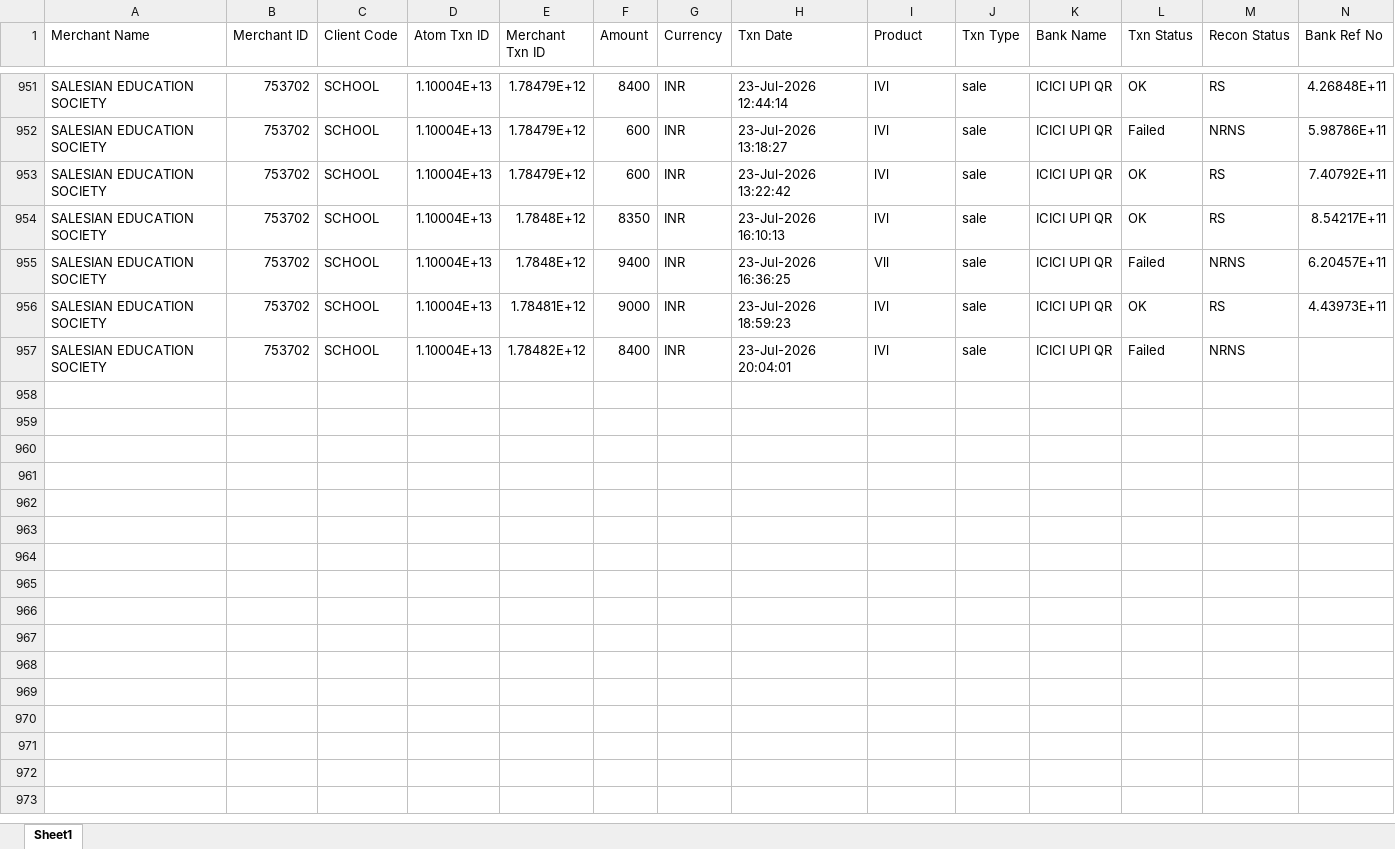
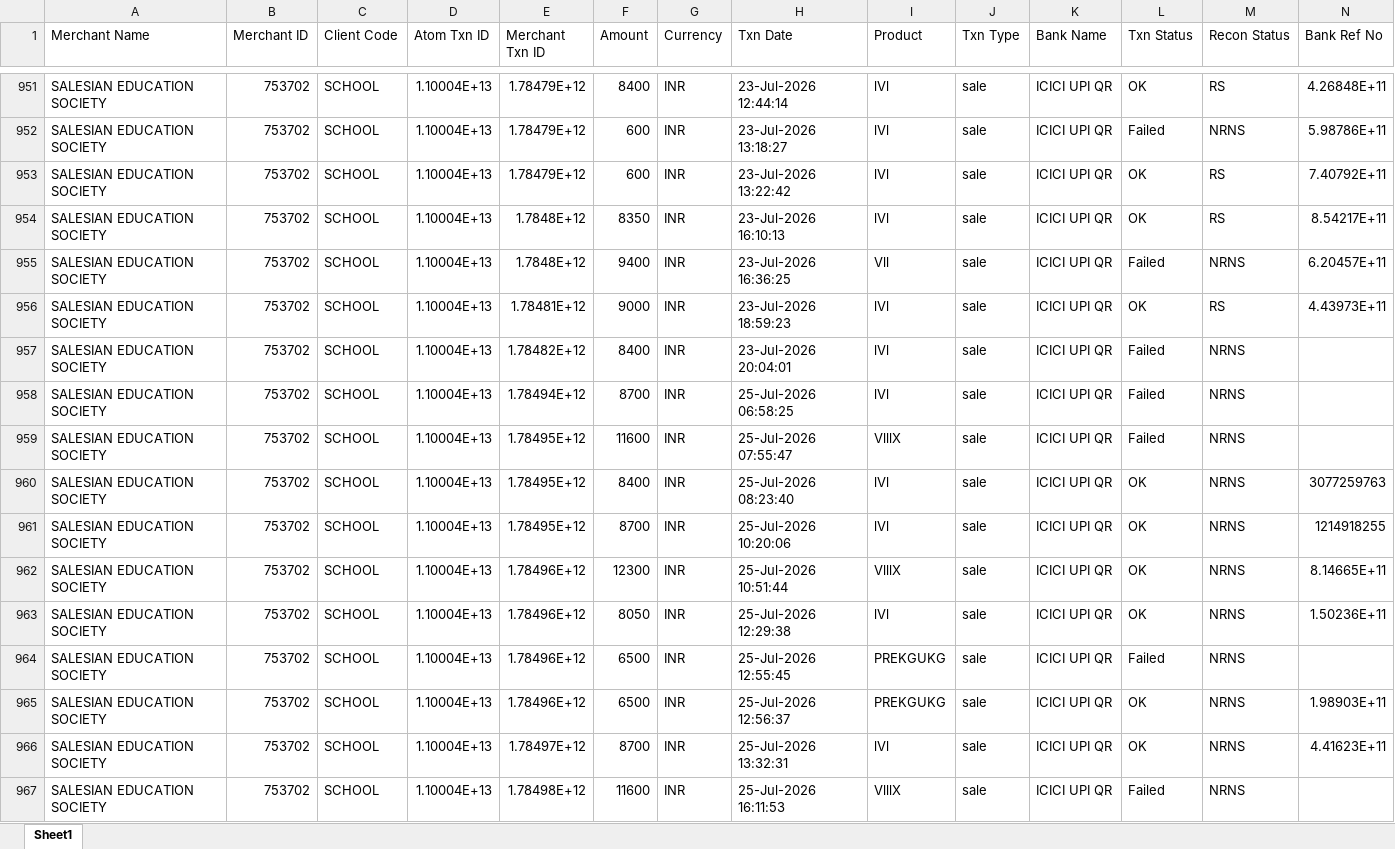
Before and after one commit to harikiran-dev-schooldb/kotak-salesian-school-dbms, an Excel workbook: source_data/atom_report.xlsx, sheet Sheet1, drawn as a sheet; only a part is shown, gaps mark what is left out; values as stored, in another font and other column widths than the file's, no borders; rows hold the shown columns only; the diff names each change by its address in the sheet, - before the commit and + after, or states it on an @@ line.

Commit message:
Update fee collections and fix student data records
Added recent fee collection transactions dated 2026-07-25 from ATOM payment gateway. Updated student fee payment status reflecting new payments received. Corrected student name spellings: 'SIRIVALLI GANAPATI' to 'GANAPATHI', 'KOLLIMALA' to 'KOLLIMALLA'. Updated fee paid amounts for students: DHARSHITH ASURI, SHASHANK GONDLU, REUEL PAUL KAMMARI, YAMINI GUDLA, and INAAYA BEGUM. Also added new payment entries to online and daywise fee collection reports for July 2026.

```diff
--- a/source_data/atom_report.xlsx (sheet Sheet1)
+++ b/source_data/atom_report.xlsx (sheet Sheet1)
+row 958: SALESIAN EDUCATION SOCIETY | 753702 | SCHOOL | 1.10004E+13 | 1.78494E+12 | 8700 | INR | 25-Jul-2026 06:58:25 | lVl | sale | ICICI UPI QR | Failed | NRNS
+row 959: SALESIAN EDUCATION SOCIETY | 753702 | SCHOOL | 1.10004E+13 | 1.78495E+12 | 11600 | INR | 25-Jul-2026 07:55:47 | VlllX | sale | ICICI UPI QR | Failed | NRNS
+row 960: SALESIAN EDUCATION SOCIETY | 753702 | SCHOOL | 1.10004E+13 | 1.78495E+12 | 8400 | INR | 25-Jul-2026 08:23:40 | lVl | sale | ICICI UPI QR | OK | NRNS | 3077259763
+row 961: SALESIAN EDUCATION SOCIETY | 753702 | SCHOOL | 1.10004E+13 | 1.78495E+12 | 8700 | INR | 25-Jul-2026 10:20:06 | lVl | sale | ICICI UPI QR | OK | NRNS | 1214918255
+row 962: SALESIAN EDUCATION SOCIETY | 753702 | SCHOOL | 1.10004E+13 | 1.78496E+12 | 12300 | INR | 25-Jul-2026 10:51:44 | VlllX | sale | ICICI UPI QR | OK | NRNS | 8.14665E+11
+row 963: SALESIAN EDUCATION SOCIETY | 753702 | SCHOOL | 1.10004E+13 | 1.78496E+12 | 8050 | INR | 25-Jul-2026 12:29:38 | lVl | sale | ICICI UPI QR | OK | NRNS | 1.50236E+11
+row 964: SALESIAN EDUCATION SOCIETY | 753702 | SCHOOL | 1.10004E+13 | 1.78496E+12 | 6500 | INR | 25-Jul-2026 12:55:45 | PREKGUKG | sale | ICICI UPI QR | Failed | NRNS
+row 965: SALESIAN EDUCATION SOCIETY | 753702 | SCHOOL | 1.10004E+13 | 1.78496E+12 | 6500 | INR | 25-Jul-2026 12:56:37 | PREKGUKG | sale | ICICI UPI QR | OK | NRNS | 1.98903E+11
+row 966: SALESIAN EDUCATION SOCIETY | 753702 | SCHOOL | 1.10004E+13 | 1.78497E+12 | 8700 | INR | 25-Jul-2026 13:32:31 | lVl | sale | ICICI UPI QR | OK | NRNS | 4.41623E+11
+row 967: SALESIAN EDUCATION SOCIETY | 753702 | SCHOOL | 1.10004E+13 | 1.78498E+12 | 11600 | INR | 25-Jul-2026 16:11:53 | VlllX | sale | ICICI UPI QR | Failed | NRNS
```
Also changed, not shown: output_data/atom_report_cleaned.xlsx, 12 other files.
